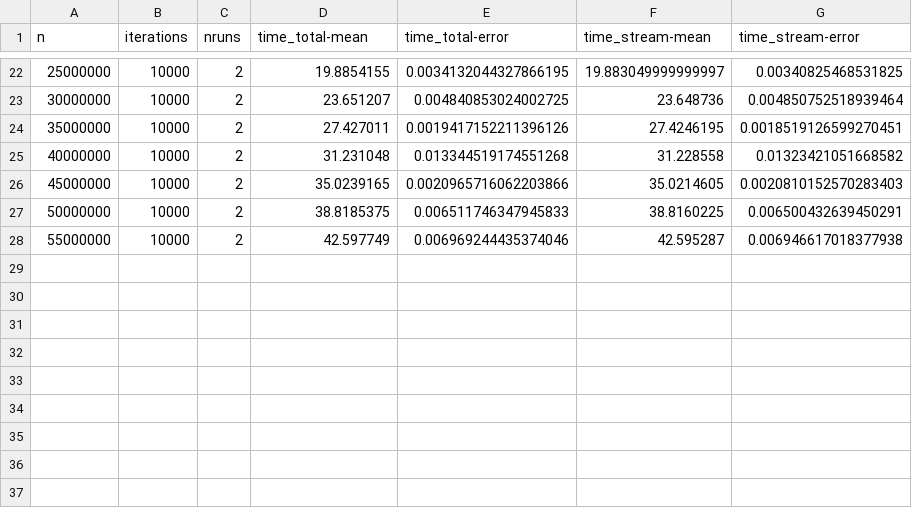
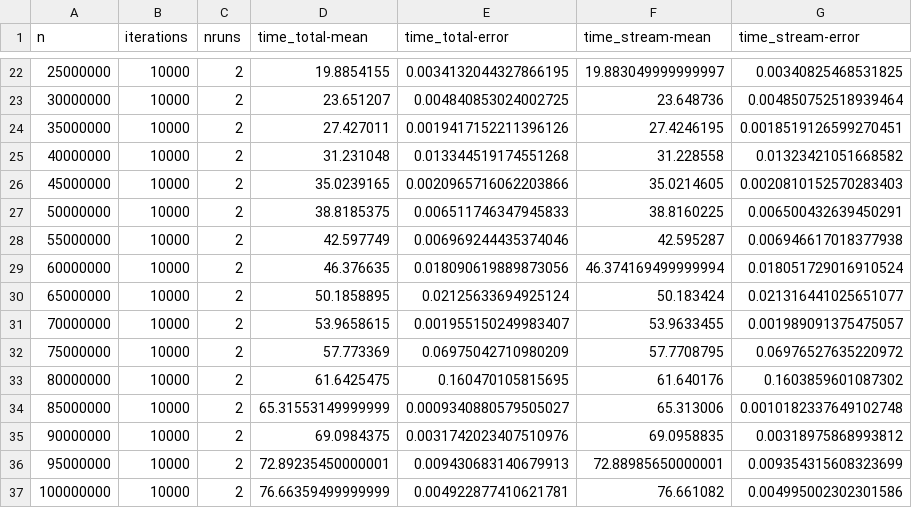
Before and after one commit to DSMishler/SANDIA-jupyterlite, a CSV file: content/stream_benchmark/2023-07-11_weaver_streambench_mpi_np2.csv, drawn as a sheet; only a part is shown, gaps mark what is left out.

Commit message:
completed np2 data

```diff
--- a/content/stream_benchmark/2023-07-11_weaver_streambench_mpi_np2.csv
+++ b/content/stream_benchmark/2023-07-11_weaver_streambench_mpi_np2.csv
@@ -28 +28,10 @@ n,iterations,nruns,time_total-mean,time_total-error,time_stream-mean,time_stream
 55000000,10000,2,42.597749,0.006969244435374046,42.595287,0.006946617018377938
+60000000,10000,2,46.376635,0.018090619889873056,46.374169499999994,0.018051729016910524
+65000000,10000,2,50.1858895,0.02125633694925124,50.183424,0.021316441025651077
+70000000,10000,2,53.9658615,0.001955150249983407,53.9633455,0.001989091375475057
+75000000,10000,2,57.773369,0.06975042710980209,57.7708795,0.06976527635220972
+80000000,10000,2,61.6425475,0.160470105815695,61.640176,0.1603859601087302
+85000000,10000,2,65.31553149999999,0.0009340880579505027,65.313006,0.0010182337649102748
+90000000,10000,2,69.0984375,0.0031742023407510976,69.0958835,0.00318975868993812
+95000000,10000,2,72.89235450000001,0.009430683140679913,72.88985650000001,0.009354315608323699
+100000000,10000,2,76.66359499999999,0.004922877410621781,76.661082,0.004995002302301586
```
Also changed, not shown: content/stream_benchmark/2023-07-11_weaver_streambench_rma_np2.csv, 1 other file.
